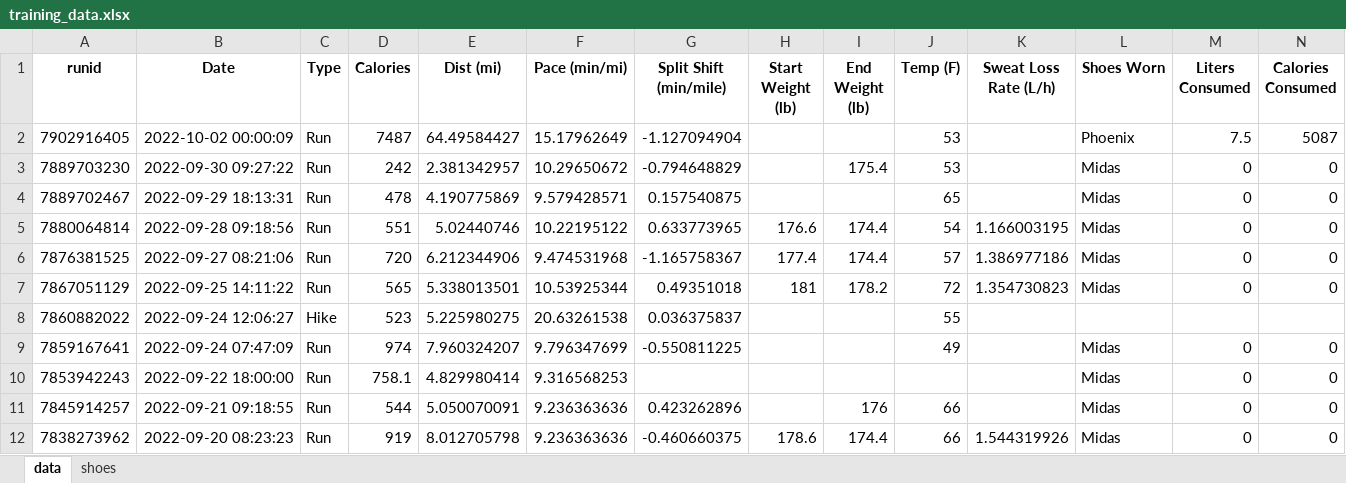
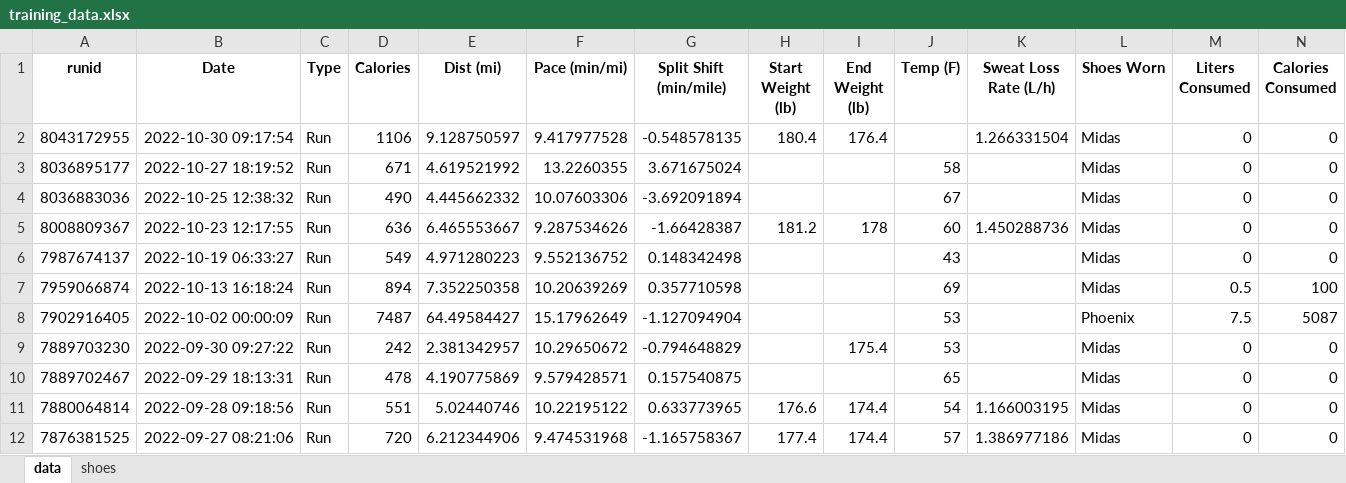
Before and after one commit to capecchi/capecchi.github.io, an Excel workbook: posts/RaceTraining/training_data.xlsx, sheet data, drawn as a sheet; only a part is shown; the shorter side is filled out with more unchanged rows; values as stored, in another font and other column widths than the file's, no borders; rows hold the shown columns only; the diff names each change by its address in the sheet, - before the commit and + after, or states it on an @@ line.

```diff
--- a/posts/RaceTraining/training_data.xlsx (sheet data)
+++ b/posts/RaceTraining/training_data.xlsx (sheet data)
+row 2: 8043172955 | 2022-10-30 09:17:54 | Run | 1106 | 9.128750597 | 9.417977528 | -0.548578135 | 180.4 | 176.4 |  | 1.266331504 | Midas | 0 | 0
+row 3: 8036895177 | 2022-10-27 18:19:52 | Run | 671 | 4.619521992 | 13.2260355 | 3.671675024 |  |  | 58 |  | Midas | 0 | 0
+row 4: 8036883036 | 2022-10-25 12:38:32 | Run | 490 | 4.445662332 | 10.07603306 | -3.692091894 |  |  | 67 |  | Midas | 0 | 0
+row 5: 8008809367 | 2022-10-23 12:17:55 | Run | 636 | 6.465553667 | 9.287534626 | -1.66428387 | 181.2 | 178 | 60 | 1.450288736 | Midas | 0 | 0
+row 6: 7987674137 | 2022-10-19 06:33:27 | Run | 549 | 4.971280223 | 9.552136752 | 0.148342498 |  |  | 43 |  | Midas | 0 | 0
+row 7: 7959066874 | 2022-10-13 16:18:24 | Run | 894 | 7.352250358 | 10.20639269 | 0.357710598 |  |  | 69 |  | Midas | 0.5 | 100
```
Also changed, not shown: sheet shoes, 6 other files.
